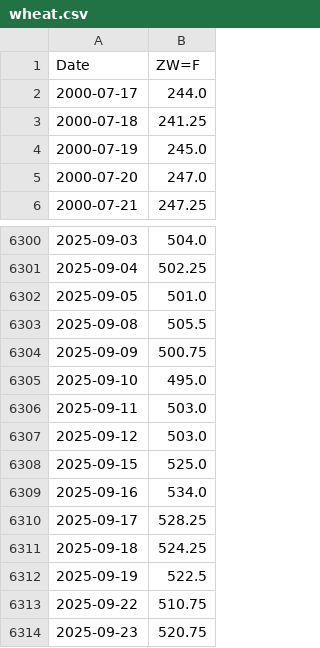
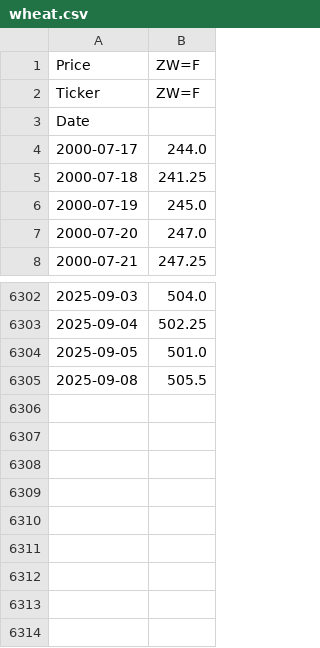
Before and after one commit to FredericBANDEIRA/Cross-Asset-Market-Regime-Monitor, a CSV file: wheat.csv, drawn as a sheet; only a part is shown, gaps mark what is left out.

```diff
--- a/wheat.csv
+++ b/wheat.csv
@@ -1,2 +1,4 @@
-Date,ZW=F
+Price,ZW=F
+Ticker,ZW=F
+Date,
 2000-07-17,244.0
@@ -6303,12 +6305 @@ Date,ZW=F
 2025-09-08,505.5
-2025-09-09,500.75
-2025-09-10,495.0
-2025-09-11,503.0
-2025-09-12,503.0
-2025-09-15,525.0
-2025-09-16,534.0
-2025-09-17,528.25
-2025-09-18,524.25
-2025-09-19,522.5
-2025-09-22,510.75
-2025-09-23,520.75
```
Also changed, not shown: gold.csv, 15 other files.
